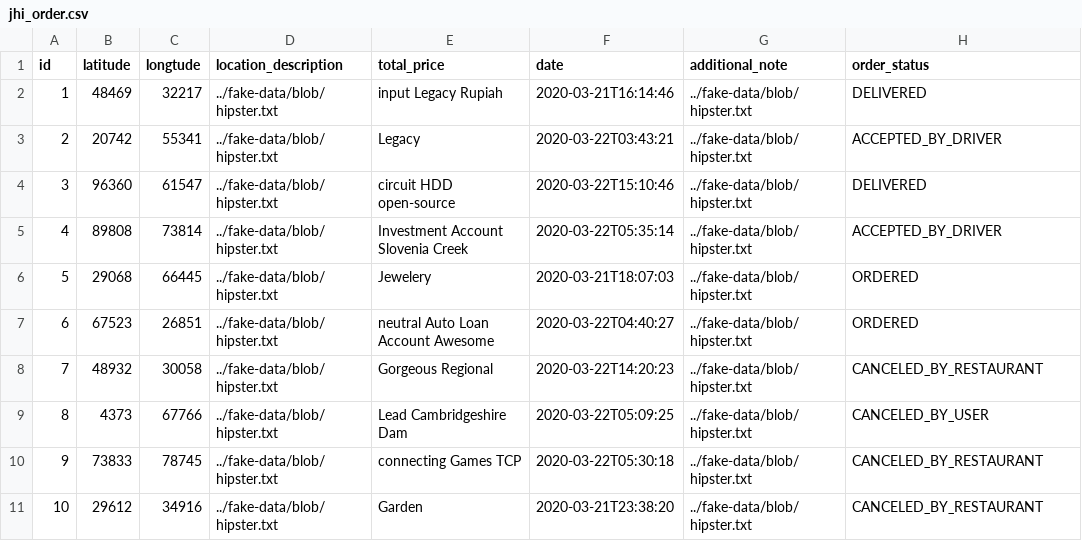
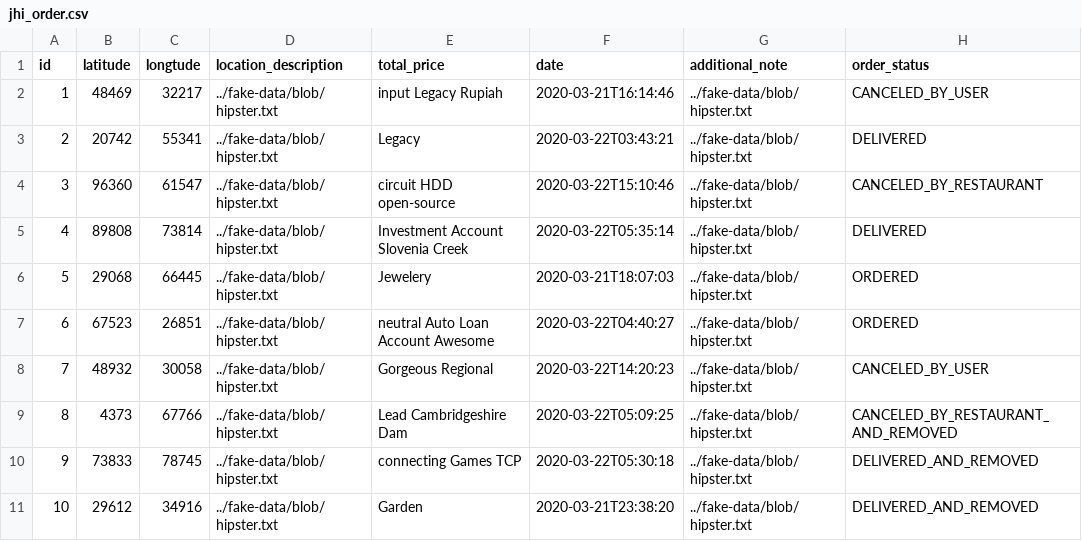
Before and after one commit to hailemaryam/deliverETH, a CSV file: src/main/resources/config/liquibase/fake-data/jhi_order.csv, drawn as a sheet.

Commit message:
orders status field added

```diff
--- a/src/main/resources/config/liquibase/fake-data/jhi_order.csv
+++ b/src/main/resources/config/liquibase/fake-data/jhi_order.csv
@@ -1,11 +1,11 @@
 id;latitude;longtude;location_description;total_price;date;additional_note;order_status
-1;48469;32217;../fake-data/blob/hipster.txt;input Legacy Rupiah;2020-03-21T16:14:46;../fake-data/blob/hipster.txt;DELIVERED
-2;20742;55341;../fake-data/blob/hipster.txt;Legacy;2020-03-22T03:43:21;../fake-data/blob/hipster.txt;ACCEPTED_BY_DRIVER
-3;96360;61547;../fake-data/blob/hipster.txt;circuit HDD open-source;2020-03-22T15:10:46;../fake-data/blob/hipster.txt;DELIVERED
-4;89808;73814;../fake-data/blob/hipster.txt;Investment Account Slovenia Creek;2020-03-22T05:35:14;../fake-data/blob/hipster.txt;ACCEPTED_BY_DRIVER
+1;48469;32217;../fake-data/blob/hipster.txt;input Legacy Rupiah;2020-03-21T16:14:46;../fake-data/blob/hipster.txt;CANCELED_BY_USER
+2;20742;55341;../fake-data/blob/hipster.txt;Legacy;2020-03-22T03:43:21;../fake-data/blob/hipster.txt;DELIVERED
+3;96360;61547;../fake-data/blob/hipster.txt;circuit HDD open-source;2020-03-22T15:10:46;../fake-data/blob/hipster.txt;CANCELED_BY_RESTAURANT
+4;89808;73814;../fake-data/blob/hipster.txt;Investment Account Slovenia Creek;2020-03-22T05:35:14;../fake-data/blob/hipster.txt;DELIVERED
 5;29068;66445;../fake-data/blob/hipster.txt;Jewelery;2020-03-21T18:07:03;../fake-data/blob/hipster.txt;ORDERED
 6;67523;26851;../fake-data/blob/hipster.txt;neutral Auto Loan Account Awesome;2020-03-22T04:40:27;../fake-data/blob/hipster.txt;ORDERED
-7;48932;30058;../fake-data/blob/hipster.txt;Gorgeous Regional;2020-03-22T14:20:23;../fake-data/blob/hipster.txt;CANCELED_BY_RESTAURANT
-8;4373;67766;../fake-data/blob/hipster.txt;Lead Cambridgeshire Dam;2020-03-22T05:09:25;../fake-data/blob/hipster.txt;CANCELED_BY_USER
-9;73833;78745;../fake-data/blob/hipster.txt;connecting Games TCP;2020-03-22T05:30:18;../fake-data/blob/hipster.txt;CANCELED_BY_RESTAURANT
-10;29612;34916;../fake-data/blob/hipster.txt;Garden;2020-03-21T23:38:20;../fake-data/blob/hipster.txt;CANCELED_BY_RESTAURANT
+7;48932;30058;../fake-data/blob/hipster.txt;Gorgeous Regional;2020-03-22T14:20:23;../fake-data/blob/hipster.txt;CANCELED_BY_USER
+8;4373;67766;../fake-data/blob/hipster.txt;Lead Cambridgeshire Dam;2020-03-22T05:09:25;../fake-data/blob/hipster.txt;CANCELED_BY_RESTAURANT_AND_REMOVED
+9;73833;78745;../fake-data/blob/hipster.txt;connecting Games TCP;2020-03-22T05:30:18;../fake-data/blob/hipster.txt;DELIVERED_AND_REMOVED
+10;29612;34916;../fake-data/blob/hipster.txt;Garden;2020-03-21T23:38:20;../fake-data/blob/hipster.txt;DELIVERED_AND_REMOVED
```
Also changed, not shown: 4 other files.
